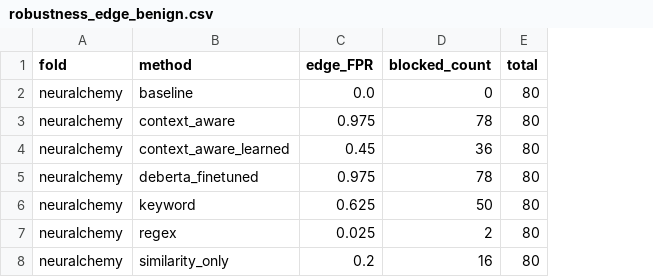
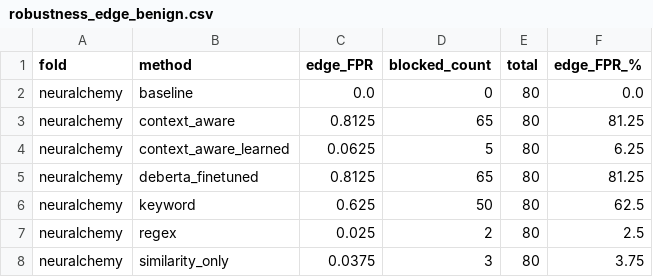
Before and after one commit to AdityaK-101/Securing_LLMs, a CSV file: results/loo_matched_fpr/neuralchemy/robustness_edge_benign.csv, drawn as a sheet; the diff names each change by its address in the sheet, - before the commit and + after, or states it on an @@ line.

```diff
--- a/results/loo_matched_fpr/neuralchemy/robustness_edge_benign.csv
+++ b/results/loo_matched_fpr/neuralchemy/robustness_edge_benign.csv
+column F (edge_FPR_%), rows 2-8: 0.0 | 81.25 | 6.25 | 81.25 | 62.5 | 2.5 | 3.75
-C3 (edge_FPR): 0.975
+C3 (edge_FPR): 0.8125
-D3 (blocked_count): 78
+D3 (blocked_count): 65
-C4 (edge_FPR): 0.45
+C4 (edge_FPR): 0.0625
-D4 (blocked_count): 36
+D4 (blocked_count): 5
-C5 (edge_FPR): 0.975
+C5 (edge_FPR): 0.8125
-D5 (blocked_count): 78
+D5 (blocked_count): 65
-C8 (edge_FPR): 0.2
+C8 (edge_FPR): 0.0375
-D8 (blocked_count): 16
+D8 (blocked_count): 3
```
Also changed, not shown: results/loo_matched_fpr/mpdd/robustness_edge_benign.csv, results/loo_matched_fpr/robustness_adaptive.csv, 39 other files.
